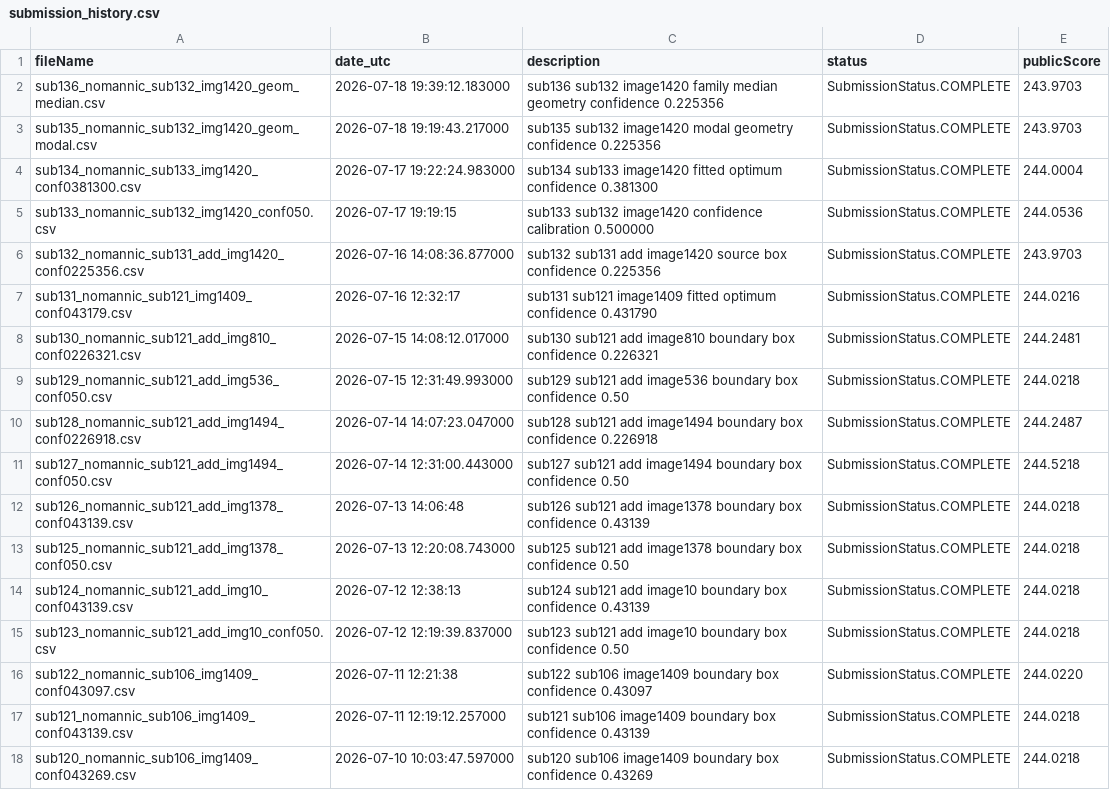
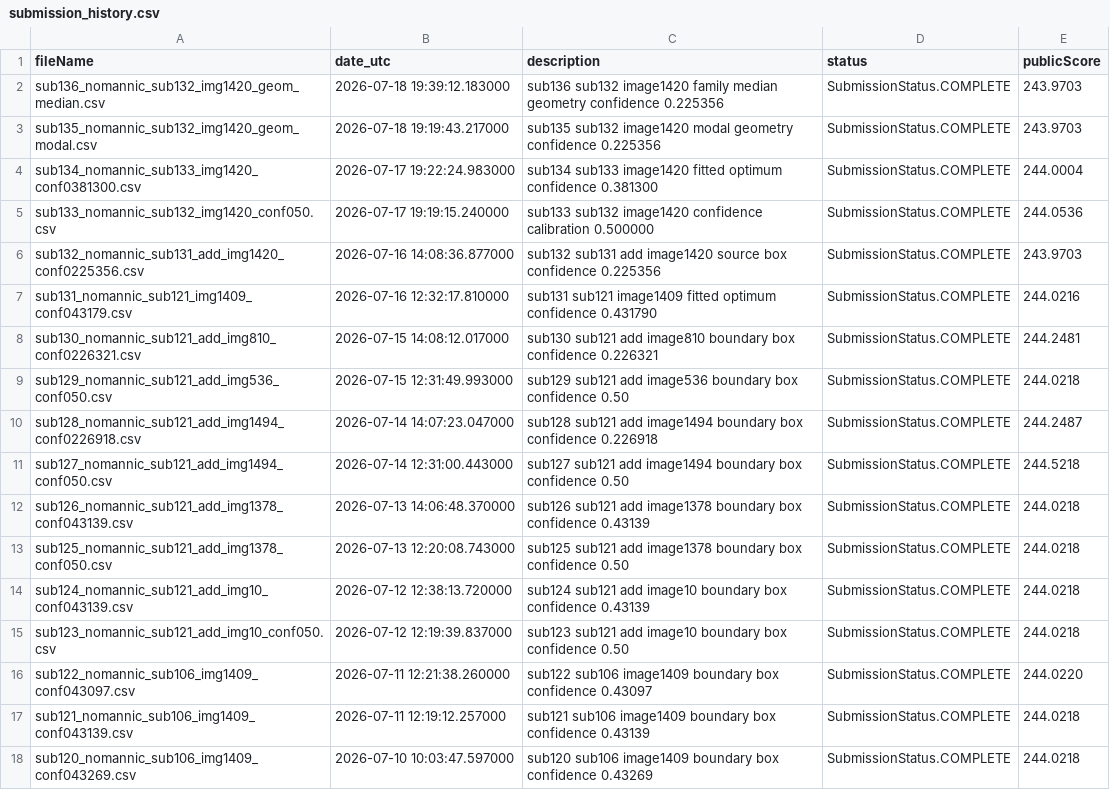
Before and after one commit to Beiciccc/neural-debris-removal-experiments, a CSV file: records/submission_history.csv, drawn as a sheet; only a part is shown; the diff covers the shown part only.

Commit message:
Update experiment records

```diff
--- a/records/submission_history.csv
+++ b/records/submission_history.csv
@@ -4,5 +4,5 @@ sub135_nomannic_sub132_img1420_geom_modal.csv,2026-07-18 19:19:43.217000,sub135
 sub134_nomannic_sub133_img1420_conf0381300.csv,2026-07-17 19:22:24.983000,sub134 sub133 image1420 fitted optimum confidence 0.381300,SubmissionStatus.COMPLETE,244.0004
-sub133_nomannic_sub132_img1420_conf050.csv,2026-07-17 19:19:15,sub133 sub132 image1420 confidence calibration 0.500000,SubmissionStatus.COMPLETE,244.0536
+sub133_nomannic_sub132_img1420_conf050.csv,2026-07-17 19:19:15.240000,sub133 sub132 image1420 confidence calibration 0.500000,SubmissionStatus.COMPLETE,244.0536
 sub132_nomannic_sub131_add_img1420_conf0225356.csv,2026-07-16 14:08:36.877000,sub132 sub131 add image1420 source box confidence 0.225356,SubmissionStatus.COMPLETE,243.9703
-sub131_nomannic_sub121_img1409_conf043179.csv,2026-07-16 12:32:17,sub131 sub121 image1409 fitted optimum confidence 0.431790,SubmissionStatus.COMPLETE,244.0216
+sub131_nomannic_sub121_img1409_conf043179.csv,2026-07-16 12:32:17.810000,sub131 sub121 image1409 fitted optimum confidence 0.431790,SubmissionStatus.COMPLETE,244.0216
 sub130_nomannic_sub121_add_img810_conf0226321.csv,2026-07-15 14:08:12.017000,sub130 sub121 add image810 boundary box confidence 0.226321,SubmissionStatus.COMPLETE,244.2481
@@ -11,7 +11,7 @@ sub128_nomannic_sub121_add_img1494_conf0226918.csv,2026-07-14 14:07:23.047000,su
 sub127_nomannic_sub121_add_img1494_conf050.csv,2026-07-14 12:31:00.443000,sub127 sub121 add image1494 boundary box confidence 0.50,SubmissionStatus.COMPLETE,244.5218
-sub126_nomannic_sub121_add_img1378_conf043139.csv,2026-07-13 14:06:48,sub126 sub121 add image1378 boundary box confidence 0.43139,SubmissionStatus.COMPLETE,244.0218
+sub126_nomannic_sub121_add_img1378_conf043139.csv,2026-07-13 14:06:48.370000,sub126 sub121 add image1378 boundary box confidence 0.43139,SubmissionStatus.COMPLETE,244.0218
 sub125_nomannic_sub121_add_img1378_conf050.csv,2026-07-13 12:20:08.743000,sub125 sub121 add image1378 boundary box confidence 0.50,SubmissionStatus.COMPLETE,244.0218
-sub124_nomannic_sub121_add_img10_conf043139.csv,2026-07-12 12:38:13,sub124 sub121 add image10 boundary box confidence 0.43139,SubmissionStatus.COMPLETE,244.0218
+sub124_nomannic_sub121_add_img10_conf043139.csv,2026-07-12 12:38:13.720000,sub124 sub121 add image10 boundary box confidence 0.43139,SubmissionStatus.COMPLETE,244.0218
 sub123_nomannic_sub121_add_img10_conf050.csv,2026-07-12 12:19:39.837000,sub123 sub121 add image10 boundary box confidence 0.50,SubmissionStatus.COMPLETE,244.0218
-sub122_nomannic_sub106_img1409_conf043097.csv,2026-07-11 12:21:38,sub122 sub106 image1409 boundary box confidence 0.43097,SubmissionStatus.COMPLETE,244.0220
+sub122_nomannic_sub106_img1409_conf043097.csv,2026-07-11 12:21:38.260000,sub122 sub106 image1409 boundary box confidence 0.43097,SubmissionStatus.COMPLETE,244.0220
 sub121_nomannic_sub106_img1409_conf043139.csv,2026-07-11 12:19:12.257000,sub121 sub106 image1409 boundary box confidence 0.43139,SubmissionStatus.COMPLETE,244.0218
```
Also changed, not shown: 10 edited cells elsewhere in this file, 1 other file.
